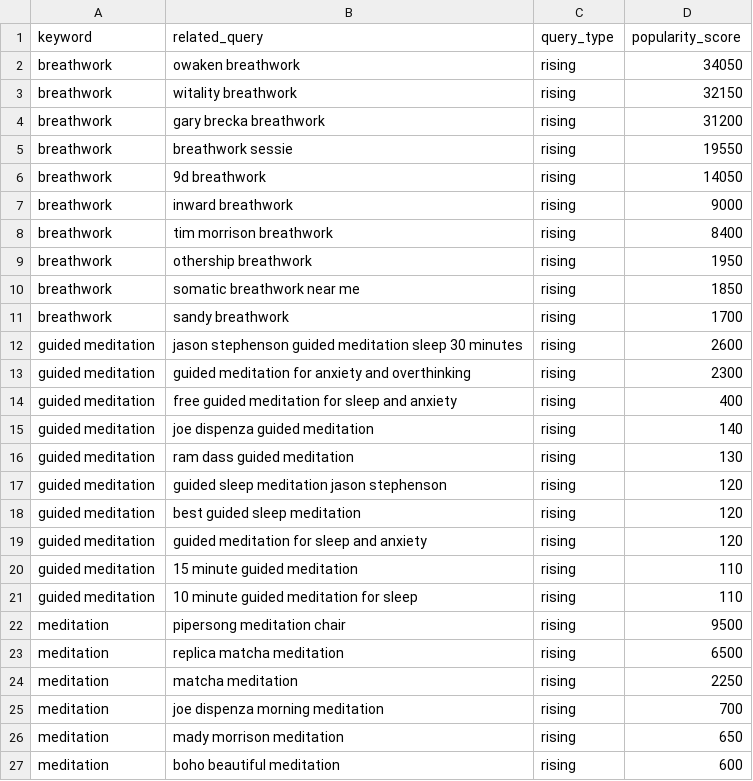
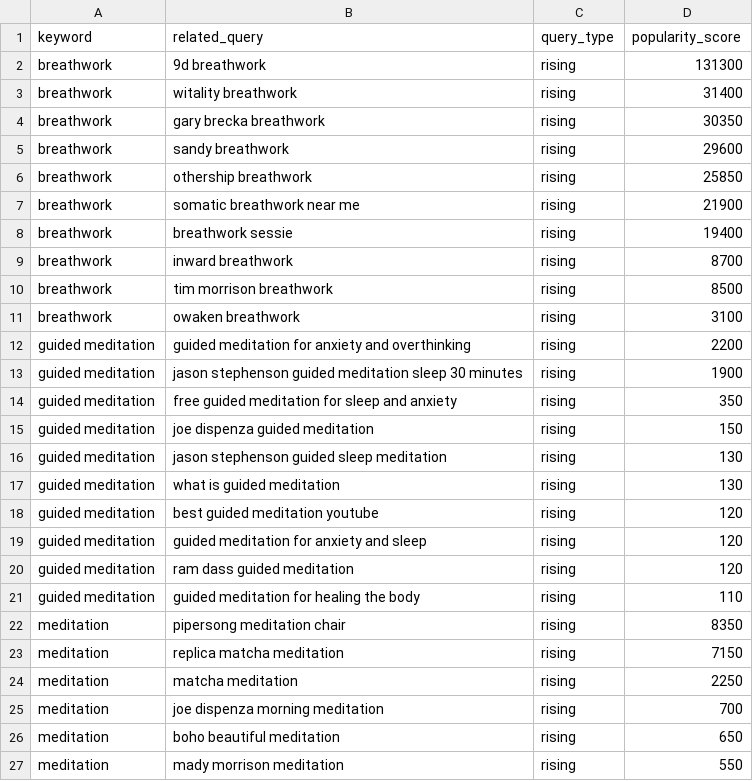
Before and after one commit to saayedalam/Meditation-Trend-Pulse, a CSV file: data/streamlit/related_queries_rising10.csv, drawn as a sheet; only a part is shown; the diff covers the shown part only.

```diff
--- a/data/streamlit/related_queries_rising10.csv
+++ b/data/streamlit/related_queries_rising10.csv
@@ -1,27 +1,27 @@
 keyword,related_query,query_type,popularity_score
-breathwork,owaken breathwork,rising,34050
-breathwork,witality breathwork,rising,32150
-breathwork,gary brecka breathwork,rising,31200
-breathwork,breathwork sessie,rising,19550
-breathwork,9d breathwork,rising,14050
-breathwork,inward breathwork,rising,9000
-breathwork,tim morrison breathwork,rising,8400
-breathwork,othership breathwork,rising,1950
-breathwork,somatic breathwork near me,rising,1850
-breathwork,sandy breathwork,rising,1700
-guided meditation,jason stephenson guided meditation sleep 30 minutes,rising,2600
-guided meditation,guided meditation for anxiety and overthinking,rising,2300
-guided meditation,free guided meditation for sleep and anxiety,rising,400
-guided meditation,joe dispenza guided meditation,rising,140
-guided meditation,ram dass guided meditation,rising,130
-guided meditation,guided sleep meditation jason stephenson,rising,120
-guided meditation,best guided sleep meditation,rising,120
-guided meditation,guided meditation for sleep and anxiety,rising,120
-guided meditation,15 minute guided meditation,rising,110
-guided meditation,10 minute guided meditation for sleep,rising,110
-meditation,pipersong meditation chair,rising,9500
-meditation,replica matcha meditation,rising,6500
+breathwork,9d breathwork,rising,131300
+breathwork,witality breathwork,rising,31400
+breathwork,gary brecka breathwork,rising,30350
+breathwork,sandy breathwork,rising,29600
+breathwork,othership breathwork,rising,25850
+breathwork,somatic breathwork near me,rising,21900
+breathwork,breathwork sessie,rising,19400
+breathwork,inward breathwork,rising,8700
+breathwork,tim morrison breathwork,rising,8500
+breathwork,owaken breathwork,rising,3100
+guided meditation,guided meditation for anxiety and overthinking,rising,2200
+guided meditation,jason stephenson guided meditation sleep 30 minutes,rising,1900
+guided meditation,free guided meditation for sleep and anxiety,rising,350
+guided meditation,joe dispenza guided meditation,rising,150
+guided meditation,jason stephenson guided sleep meditation,rising,130
+guided meditation,what is guided meditation,rising,130
+guided meditation,best guided meditation youtube,rising,120
+guided meditation,guided meditation for anxiety and sleep,rising,120
+guided meditation,ram dass guided meditation,rising,120
+guided meditation,guided meditation for healing the body,rising,110
+meditation,pipersong meditation chair,rising,8350
+meditation,replica matcha meditation,rising,7150
 meditation,matcha meditation,rising,2250
 meditation,joe dispenza morning meditation,rising,700
-meditation,mady morrison meditation,rising,650
-meditation,boho beautiful meditation,rising,600
+meditation,boho beautiful meditation,rising,650
+meditation,mady morrison meditation,rising,550
```
Also changed, not shown: 3 added rows, 3 removed rows and 18 edited cells elsewhere in this file, data/streamlit/country_interest_summary.csv, data/streamlit/country_total_interest_by_keyword.csv, 5 other files.
